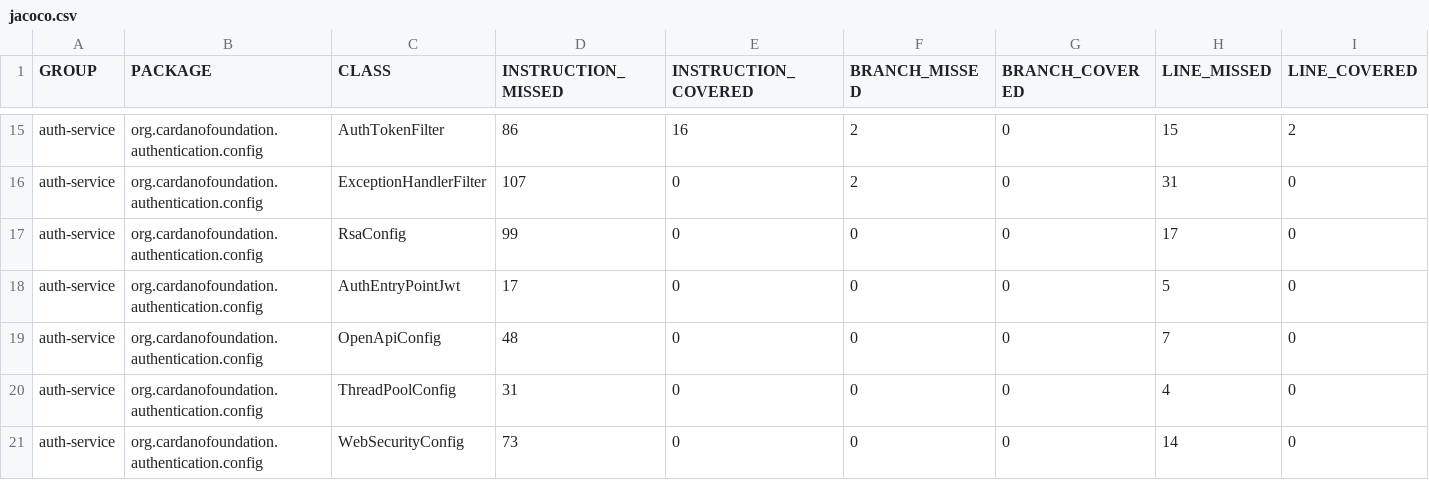
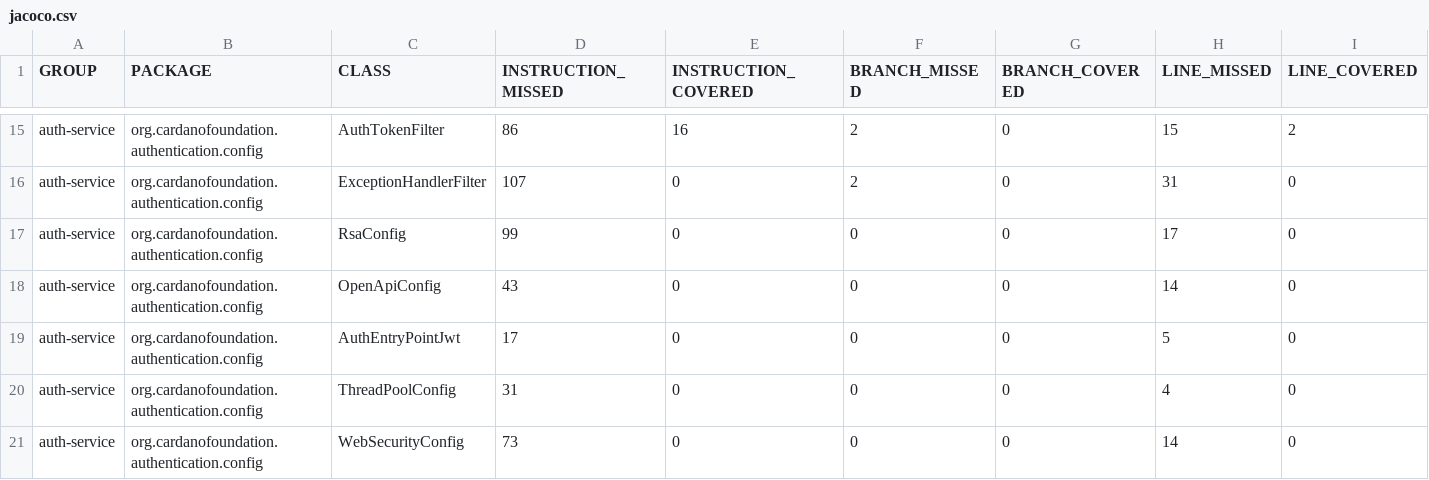
Before and after one commit to cardano-foundation/cf-explorer-authentication, a CSV file: coverage-report/jacoco.csv, drawn as a sheet; only a part is shown, gaps mark what is left out; removed rows and columns are numbered as before the commit, all else as after; rows hold the shown columns only; the diff names each change by its address in the sheet, - before the commit and + after, or states it on an @@ line.

Commit message:
Deploying to gh-pages from @ cardano-foundation/cf-explorer-authentication@9b4e1df92cd049ba4fe913071fb96e66fcdfdad7 🚀

```diff
--- a/coverage-report/jacoco.csv
+++ b/coverage-report/jacoco.csv
+row 18: auth-service | org.cardanofoundation.authentication.config | OpenApiConfig | 43 | 0 | 0 | 0 | 14 | 0
-row 19: auth-service | org.cardanofoundation.authentication.config | OpenApiConfig | 48 | 0 | 0 | 0 | 7 | 0
```
Also changed, not shown: 21 other files.
